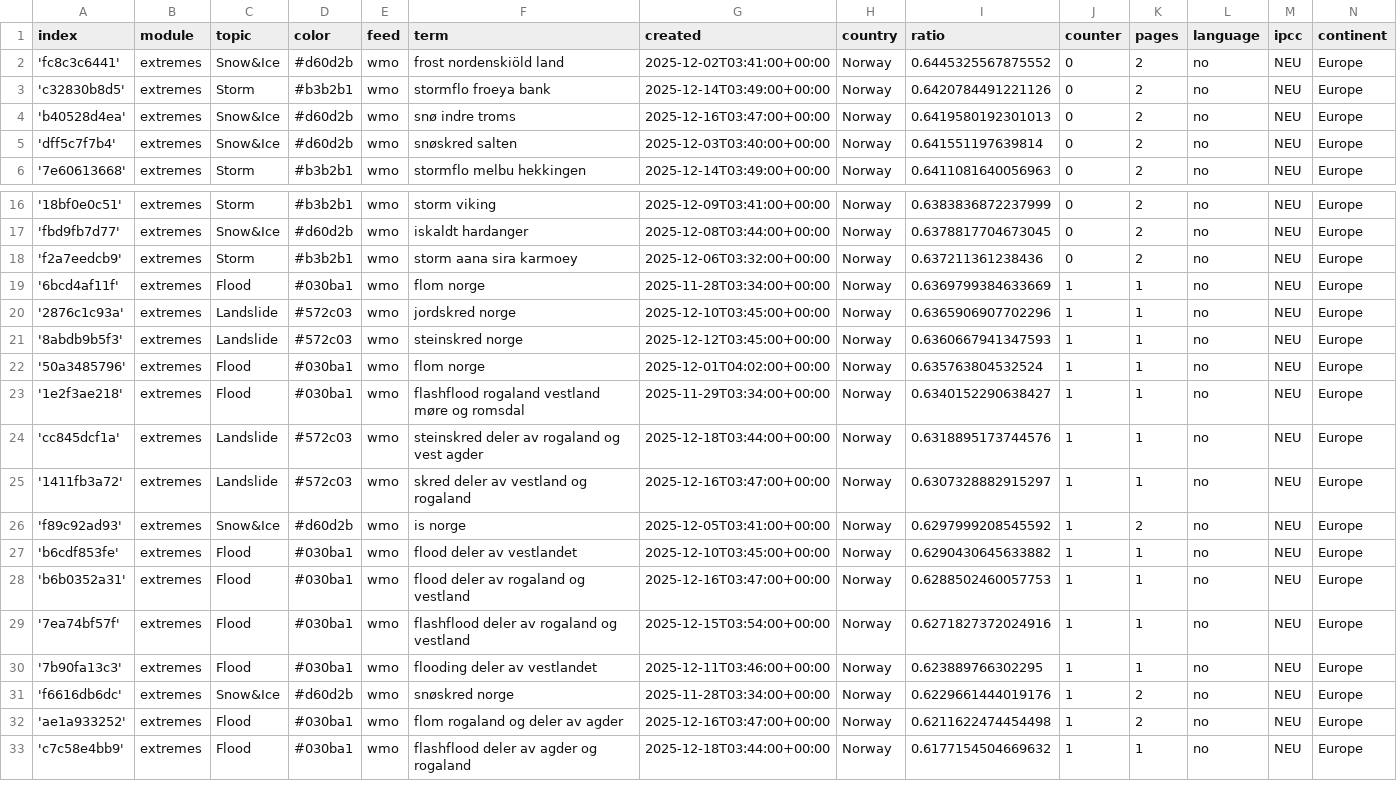
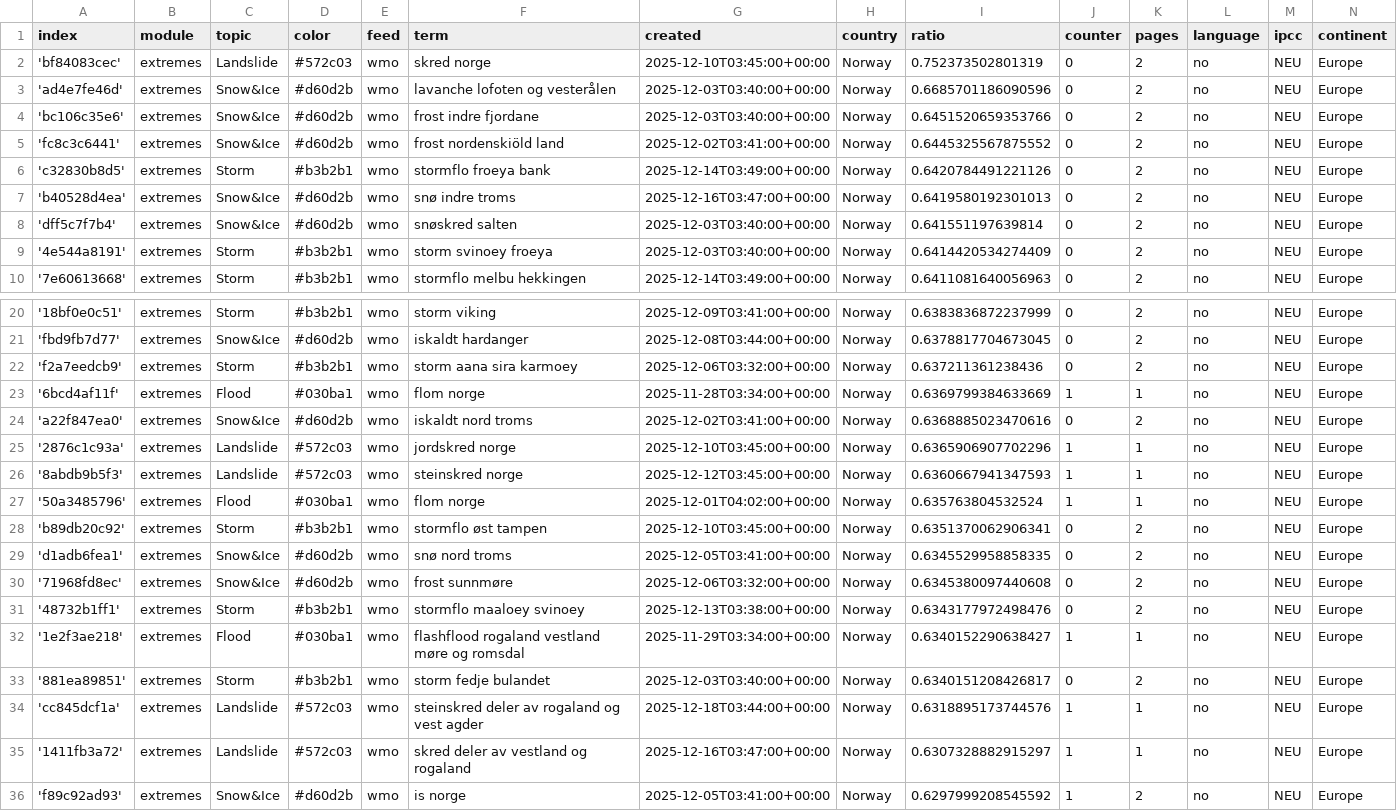
Before and after one commit to sonjanews/norwegianExtreme, a CSV file: terms.csv, drawn as a sheet; only a part is shown, gaps mark what is left out; the shorter side is filled out with more unchanged rows; the diff names each change by its address in the sheet, - before the commit and + after, or states it on an @@ line.

Commit message:
Commit from GitHub Actions (import:0.0)

```diff
--- a/terms.csv
+++ b/terms.csv
+row 2: 'bf84083cec' | extremes | Landslide | #572c03 | wmo | skred norge | 2025-12-10T03:45:00+00:00 | Norway | 0.752373502801319 | 0 | 2 | no | NEU | Europe
+row 3: 'ad4e7fe46d' | extremes | Snow&Ice | #d60d2b | wmo | lavanche lofoten og vesterålen | 2025-12-03T03:40:00+00:00 | Norway | 0.6685701186090596 | 0 | 2 | no | NEU | Europe
+row 4: 'bc106c35e6' | extremes | Snow&Ice | #d60d2b | wmo | frost indre fjordane | 2025-12-03T03:40:00+00:00 | Norway | 0.6451520659353766 | 0 | 2 | no | NEU | Europe
+row 9: '4e544a8191' | extremes | Storm | #b3b2b1 | wmo | storm svinoey froeya | 2025-12-03T03:40:00+00:00 | Norway | 0.6414420534274409 | 0 | 2 | no | NEU | Europe
+row 24: 'a22f847ea0' | extremes | Snow&Ice | #d60d2b | wmo | iskaldt nord troms | 2025-12-02T03:41:00+00:00 | Norway | 0.6368885023470616 | 0 | 2 | no | NEU | Europe
+row 28: 'b89db20c92' | extremes | Storm | #b3b2b1 | wmo | stormflo øst tampen | 2025-12-10T03:45:00+00:00 | Norway | 0.6351370062906341 | 0 | 2 | no | NEU | Europe
+row 29: 'd1adb6fea1' | extremes | Snow&Ice | #d60d2b | wmo | snø nord troms | 2025-12-05T03:41:00+00:00 | Norway | 0.6345529958858335 | 0 | 2 | no | NEU | Europe
+row 30: '71968fd8ec' | extremes | Snow&Ice | #d60d2b | wmo | frost sunnmøre | 2025-12-06T03:32:00+00:00 | Norway | 0.6345380097440608 | 0 | 2 | no | NEU | Europe
+row 31: '48732b1ff1' | extremes | Storm | #b3b2b1 | wmo | stormflo maaloey svinoey | 2025-12-13T03:38:00+00:00 | Norway | 0.6343177972498476 | 0 | 2 | no | NEU | Europe
+row 33: '881ea89851' | extremes | Storm | #b3b2b1 | wmo | storm fedje bulandet | 2025-12-03T03:40:00+00:00 | Norway | 0.6340151208426817 | 0 | 2 | no | NEU | Europe
```
